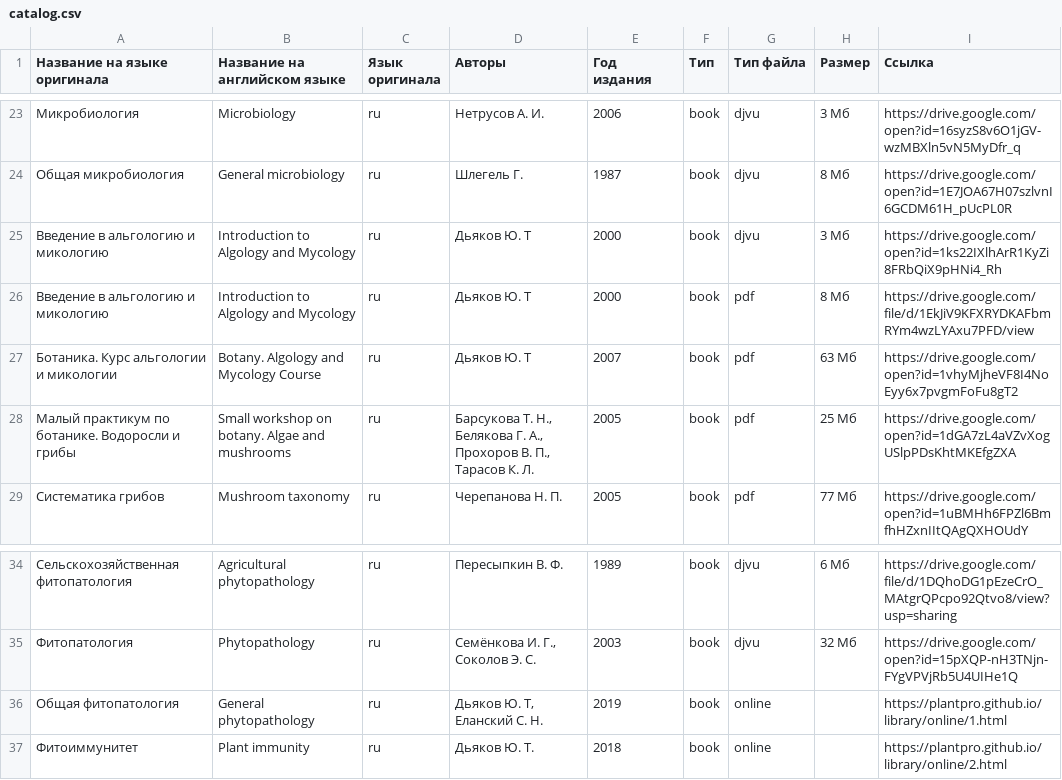
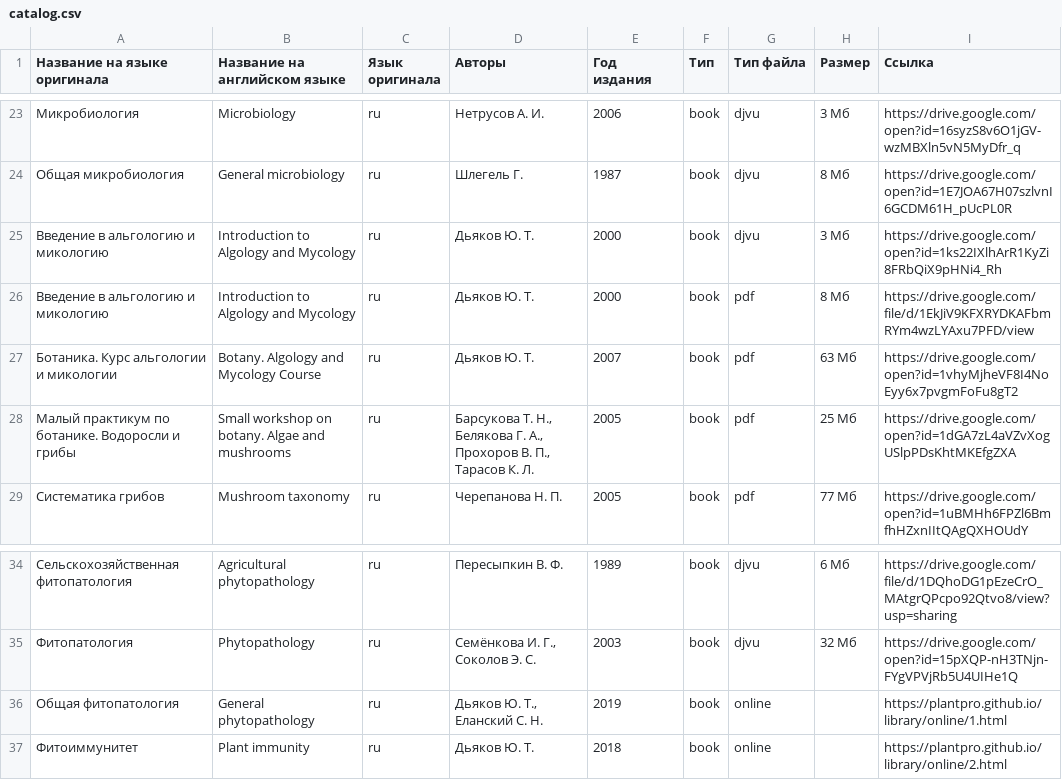
Before and after one commit to plantpro/plantpro.github.io, a CSV file: library/generator/catalog.csv, drawn as a sheet; only a part is shown, gaps mark what is left out; the diff names each change by its address in the sheet, - before the commit and + after, or states it on an @@ line.

```diff
--- a/library/generator/catalog.csv
+++ b/library/generator/catalog.csv
-D25:D27 (Авторы): Дьяков Ю. Т
+D25:D27 (Авторы): Дьяков Ю. Т.
-D36 (Авторы): Дьяков Ю. Т, Еланский С. Н.
+D36 (Авторы): Дьяков Ю. Т., Еланский С. Н.
```
Also changed, not shown: 1 other file.
